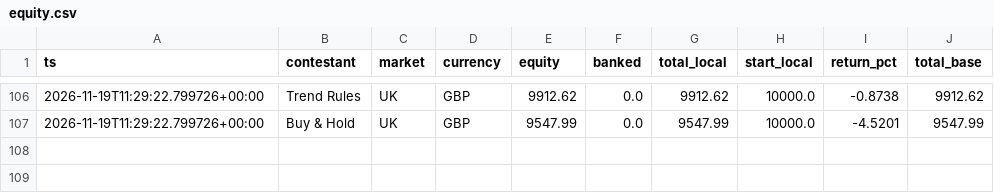
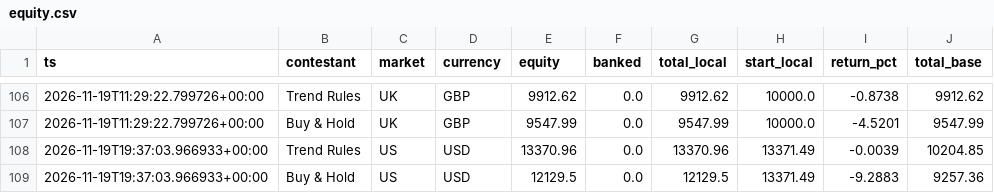
Before and after one commit to RahulVyas97/kart-arena, a CSV file: runs/live/equity.csv, drawn as a sheet; only a part is shown, gaps mark what is left out.

```diff
--- a/runs/live/equity.csv
+++ b/runs/live/equity.csv
@@ -107 +107,3 @@ ts,contestant,market,currency,equity,banked,total_local,start_local,return_pct,t
 2026-11-19T11:29:22.799726+00:00,Buy & Hold,UK,GBP,9547.99,0.0,9547.99,10000.0,-4.5201,9547.99
+2026-11-19T19:37:03.966933+00:00,Trend Rules,US,USD,13370.96,0.0,13370.96,13371.49,-0.0039,10204.85
+2026-11-19T19:37:03.966933+00:00,Buy & Hold,US,USD,12129.5,0.0,12129.5,13371.49,-9.2883,9257.36
```
Also changed, not shown: 4 other files.
